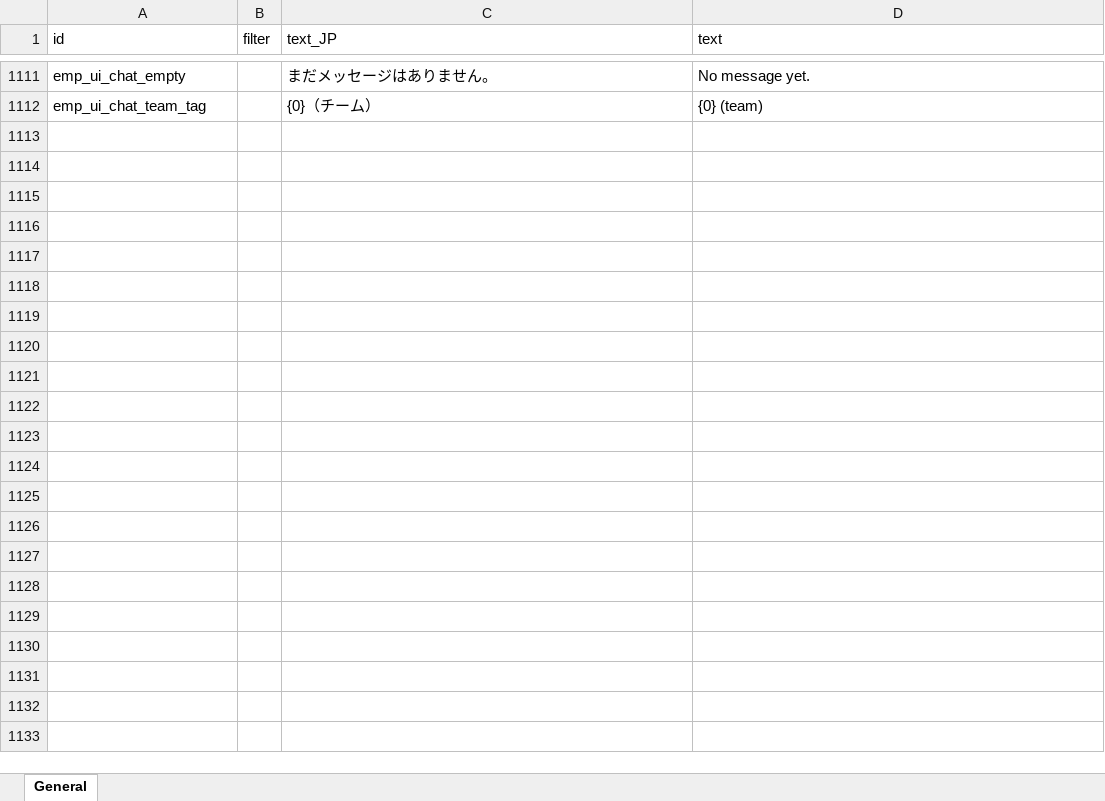
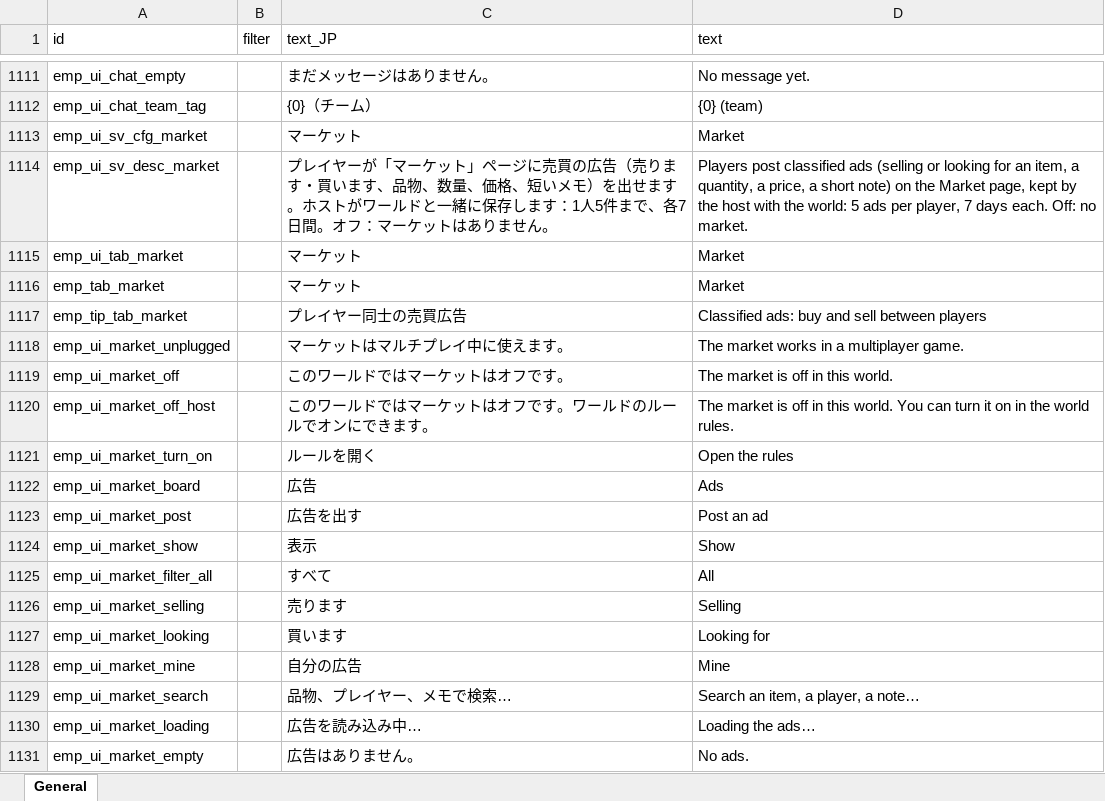
Before and after one commit to jeanfreger/elin-together-independence, an Excel workbook: package/LangMod/EN/emp_localization.xlsx, sheet General, drawn as a sheet; only a part is shown, gaps mark what is left out; values as stored, in another font and other column widths than the file's, no borders; the diff covers the shown part only; the diff names each change by its address in the sheet, - before the commit and + after, or states it on an @@ line.

```diff
--- a/package/LangMod/EN/emp_localization.xlsx (sheet General)
+++ b/package/LangMod/EN/emp_localization.xlsx (sheet General)
+row 1113: emp_ui_sv_cfg_market |  | マーケット | Market
+row 1114: emp_ui_sv_desc_market |  | プレイヤーが「マーケット」ページに売買の広告（売ります・買います、品物、数量、価格、短いメモ）を出せます。ホストがワールドと一緒に保存します：1人5件まで、各7日間。オフ：マーケットはありません。 | Players post classified ads (selling or looking for an item, a quantity, a price, a short note) on the Market page, kept by the host with the world: 5 ads per player, 7 days each. Off: no market.
+row 1115: emp_ui_tab_market |  | マーケット | Market
+row 1116: emp_tab_market |  | マーケット | Market
+row 1117: emp_tip_tab_market |  | プレイヤー同士の売買広告 | Classified ads: buy and sell between players
+row 1118: emp_ui_market_unplugged |  | マーケットはマルチプレイ中に使えます。 | The market works in a multiplayer game.
+row 1119: emp_ui_market_off |  | このワールドではマーケットはオフです。 | The market is off in this world.
+row 1120: emp_ui_market_off_host |  | このワールドではマーケットはオフです。ワールドのルールでオンにできます。 | The market is off in this world. You can turn it on in the world rules.
+row 1121: emp_ui_market_turn_on |  | ルールを開く | Open the rules
+row 1122: emp_ui_market_board |  | 広告 | Ads
+row 1123: emp_ui_market_post |  | 広告を出す | Post an ad
+row 1124: emp_ui_market_show |  | 表示 | Show
+row 1125: emp_ui_market_filter_all |  | すべて | All
+row 1126: emp_ui_market_selling |  | 売ります | Selling
+row 1127: emp_ui_market_looking |  | 買います | Looking for
+row 1128: emp_ui_market_mine |  | 自分の広告 | Mine
+row 1129: emp_ui_market_search |  | 品物、プレイヤー、メモで検索… | Search an item, a player, a note…
+row 1130: emp_ui_market_loading |  | 広告を読み込み中… | Loading the ads…
+row 1131: emp_ui_market_empty |  | 広告はありません。 | No ads.
```
Also changed, not shown: 31 added rows elsewhere in this sheet, 11 other files.
